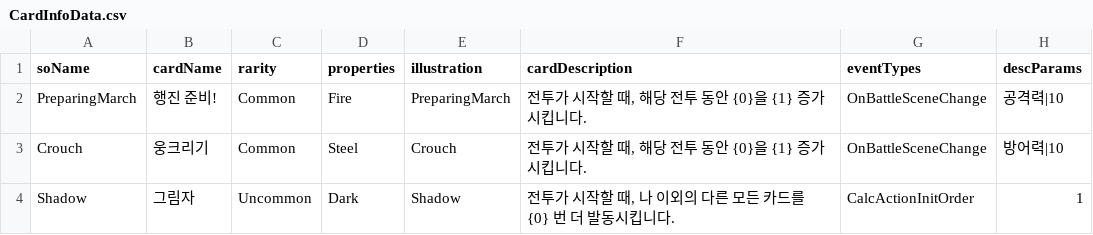
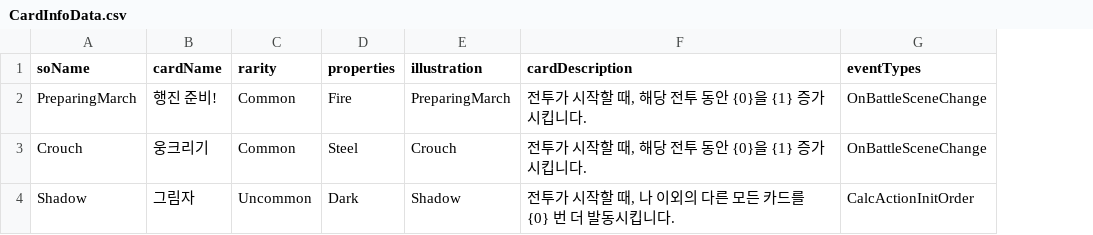
Before and after one commit to SoMa-Team/Trieyes-Trial-of-gods, a CSV file: Assets/Scripts/CardSystem/CardInfos/CardInfoData.csv, drawn as a sheet; the diff names each change by its address in the sheet, - before the commit and + after, or states it on an @@ line.

```diff
--- a/Assets/Scripts/CardSystem/CardInfos/CardInfoData.csv
+++ b/Assets/Scripts/CardSystem/CardInfos/CardInfoData.csv
-column H (descParams), rows 2-4: 공격력|10 | 방어력|10 | 1
```
Also changed, not shown: 1 other file.
